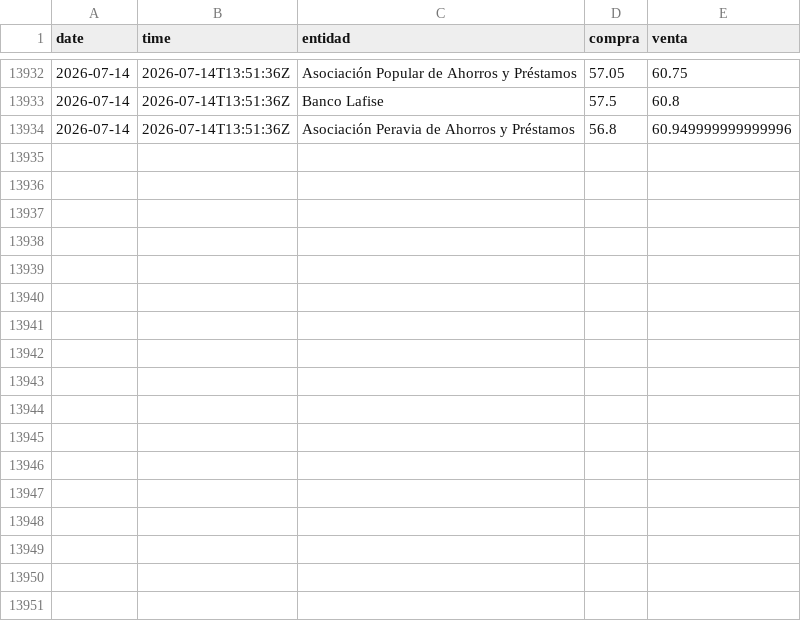
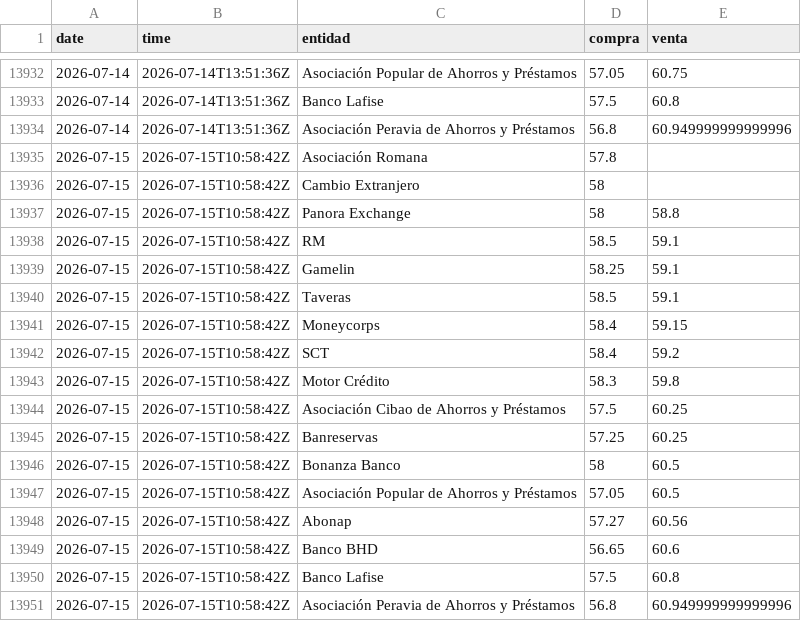
Before and after one commit to albertrosa96/webscraping-tc, a CSV file: data/infodolar/_historico_infodolar.csv, drawn as a sheet; only a part is shown, gaps mark what is left out.

```diff
--- a/data/infodolar/_historico_infodolar.csv
+++ b/data/infodolar/_historico_infodolar.csv
@@ -13934 +13934,18 @@ date,time,entidad,compra,venta
 2026-07-14,2026-07-14T13:51:36Z,Asociación Peravia de Ahorros y Préstamos,56.8,60.949999999999996
+2026-07-15,2026-07-15T10:58:42Z,Asociación Romana,57.8,
+2026-07-15,2026-07-15T10:58:42Z,Cambio Extranjero,58,
+2026-07-15,2026-07-15T10:58:42Z,Panora Exchange,58,58.8
+2026-07-15,2026-07-15T10:58:42Z,RM,58.5,59.1
+2026-07-15,2026-07-15T10:58:42Z,Gamelin,58.25,59.1
+2026-07-15,2026-07-15T10:58:42Z,Taveras,58.5,59.1
+2026-07-15,2026-07-15T10:58:42Z,Moneycorps,58.4,59.15
+2026-07-15,2026-07-15T10:58:42Z,SCT,58.4,59.2
+2026-07-15,2026-07-15T10:58:42Z,Motor Crédito,58.3,59.8
+2026-07-15,2026-07-15T10:58:42Z,Asociación Cibao de Ahorros y Préstamos,57.5,60.25
+2026-07-15,2026-07-15T10:58:42Z,Banreservas,57.25,60.25
+2026-07-15,2026-07-15T10:58:42Z,Bonanza Banco,58,60.5
+2026-07-15,2026-07-15T10:58:42Z,Asociación Popular de Ahorros y Préstamos,57.05,60.5
+2026-07-15,2026-07-15T10:58:42Z,Abonap,57.27,60.56
+2026-07-15,2026-07-15T10:58:42Z,Banco BHD,56.65,60.6
+2026-07-15,2026-07-15T10:58:42Z,Banco Lafise,57.5,60.8
+2026-07-15,2026-07-15T10:58:42Z,Asociación Peravia de Ahorros y Préstamos,56.8,60.949999999999996
```
Also changed, not shown: data/from_banks/_historico_from_banks.csv, 9 other files.
